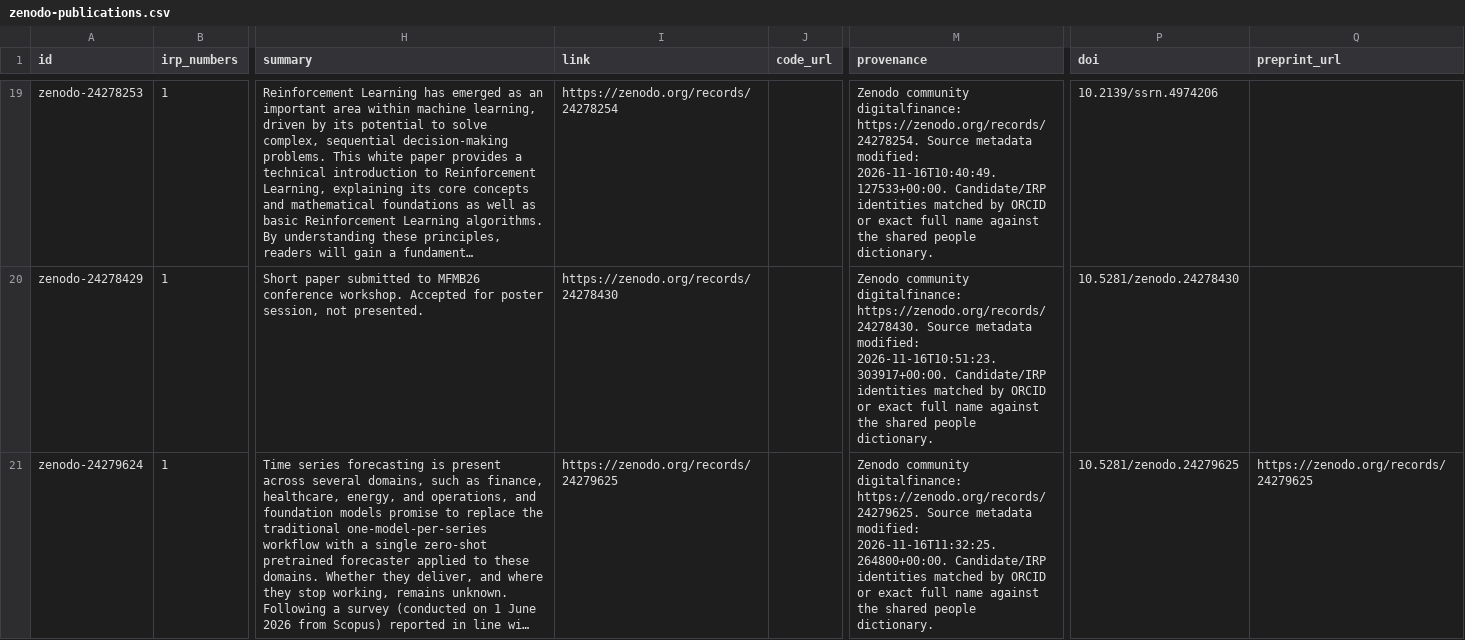
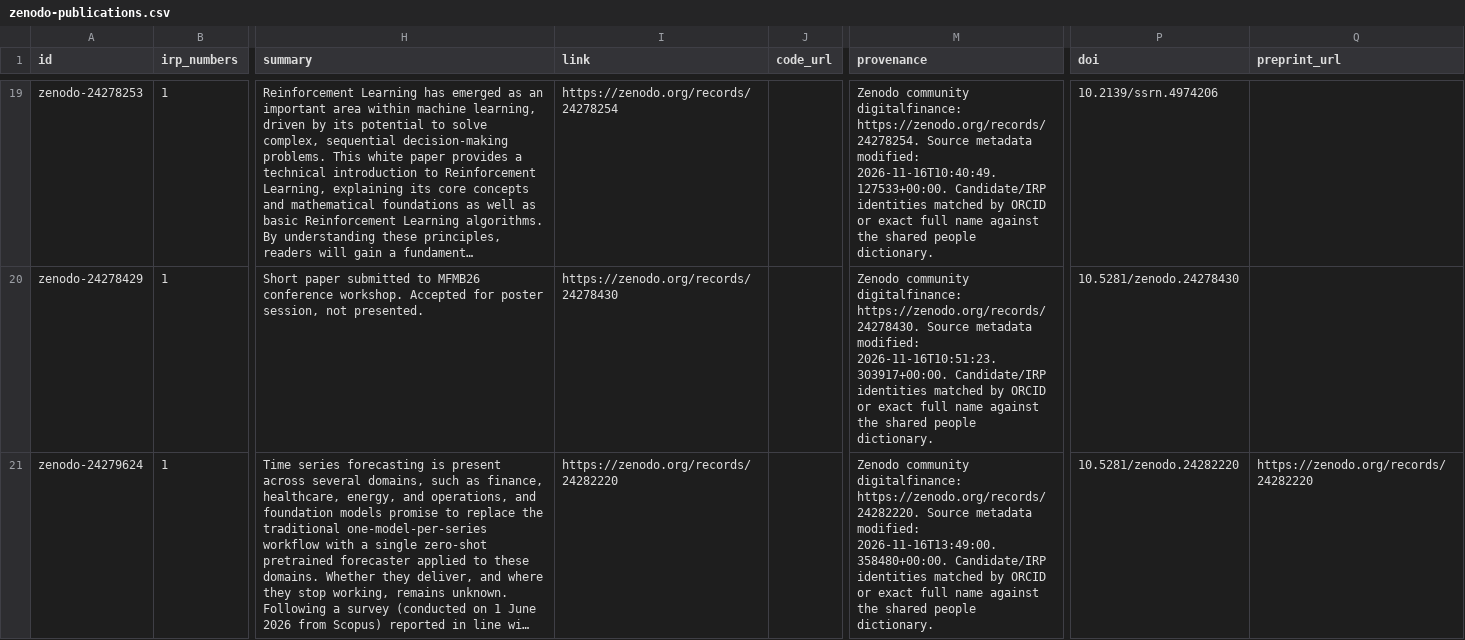
Before and after one commit to MSCA-DN-Digital-Finance/Publications, a CSV file: data/zenodo-publications.csv, drawn as a sheet; only a part is shown, gaps mark what is left out; long unchanged cells end in …; the diff names each change by its address in the sheet, - before the commit and + after, or states it on an @@ line.

```diff
--- a/data/zenodo-publications.csv
+++ b/data/zenodo-publications.csv
-I21 (link): https://zenodo.org/records/24279625
+I21 (link): https://zenodo.org/records/24282220
-M21 (provenance): …community digitalfinance: https://zenodo.org/records/24279625. Source metadata modified: 2026-11-16T11:32:25.264800+00:00. Candidate/IRP identities…
+M21 (provenance): …community digitalfinance: https://zenodo.org/records/24282220. Source metadata modified: 2026-11-16T13:49:00.358480+00:00. Candidate/IRP identities…
-P21 (doi): 10.5281/zenodo.24279625
+P21 (doi): 10.5281/zenodo.24282220
-Q21 (preprint_url): https://zenodo.org/records/24279625
+Q21 (preprint_url): https://zenodo.org/records/24282220
```
Also changed, not shown: 1 other file.
